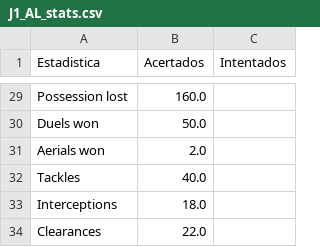
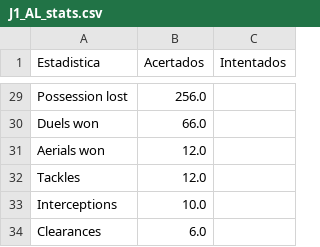
Before and after one commit to Alcamaster1290/GroneStats-Legacy, a CSV file: Error 11 de Abril/J1_AL_stats.csv, drawn as a sheet; only a part is shown, gaps mark what is left out; the diff covers the shown part only; the diff names each change by its address in the sheet, - before the commit and + after, or states it on an @@ line.

```diff
--- a/Error 11 de Abril/J1_AL_stats.csv
+++ b/Error 11 de Abril/J1_AL_stats.csv
-B29 (Acertados): 160.0
+B29 (Acertados): 256.0
-B30 (Acertados): 50.0
+B30 (Acertados): 66.0
-B31 (Acertados): 2.0
+B31 (Acertados): 12.0
-B32 (Acertados): 40.0
+B32 (Acertados): 12.0
-B33 (Acertados): 18.0
+B33 (Acertados): 10.0
-B34 (Acertados): 22.0
+B34 (Acertados): 6.0
```
Also changed, not shown: 18 edited cells elsewhere in this file, 1 other file.
